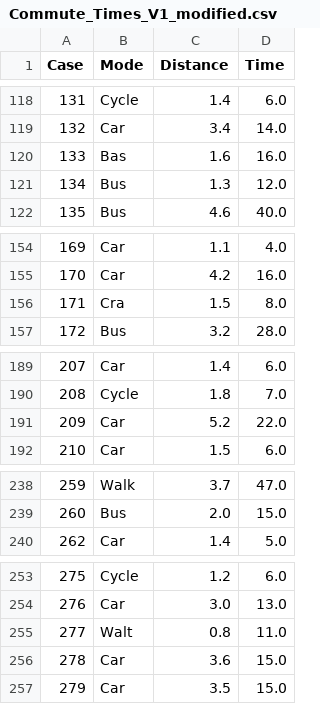
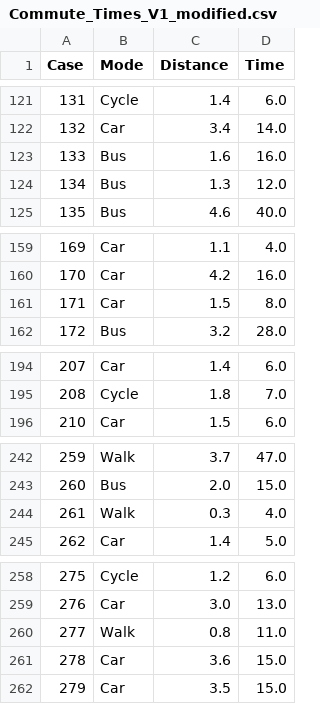
Before and after one commit to Danik911/data_analysis_ai, a CSV file: data_analysis_agent/Commute_Times_V1_modified.csv, drawn as a sheet; only a part is shown, gaps mark what is left out; the diff covers the shown part only.

```diff
--- a/data_analysis_agent/Commute_Times_V1_modified.csv
+++ b/data_analysis_agent/Commute_Times_V1_modified.csv
@@ -119,3 +122,3 @@ Case,Mode,Distance,Time
 132,Car,3.4,14.0
-133,Bas,1.6,16.0
+133,Bus,1.6,16.0
 134,Bus,1.3,12.0
@@ -155,3 +160,3 @@ Case,Mode,Distance,Time
 170,Car,4.2,16.0
-171,Cra,1.5,8.0
+171,Car,1.5,8.0
 172,Bus,3.2,28.0
@@ -190,3 +195,2 @@ Case,Mode,Distance,Time
 208,Cycle,1.8,7.0
-209,Car,5.2,22.0
 210,Car,1.5,6.0
@@ -239,2 +243,3 @@ Case,Mode,Distance,Time
 260,Bus,2.0,15.0
+261,Walk,0.3,4.0
 262,Car,1.4,5.0
@@ -254,3 +259,3 @@ Case,Mode,Distance,Time
 276,Car,3.0,13.0
-277,Walt,0.8,11.0
+277,Walk,0.8,11.0
 278,Car,3.6,15.0
```
Also changed, not shown: 10 added rows, 5 removed rows and 1 edited cell elsewhere in this file, 2 other files.
